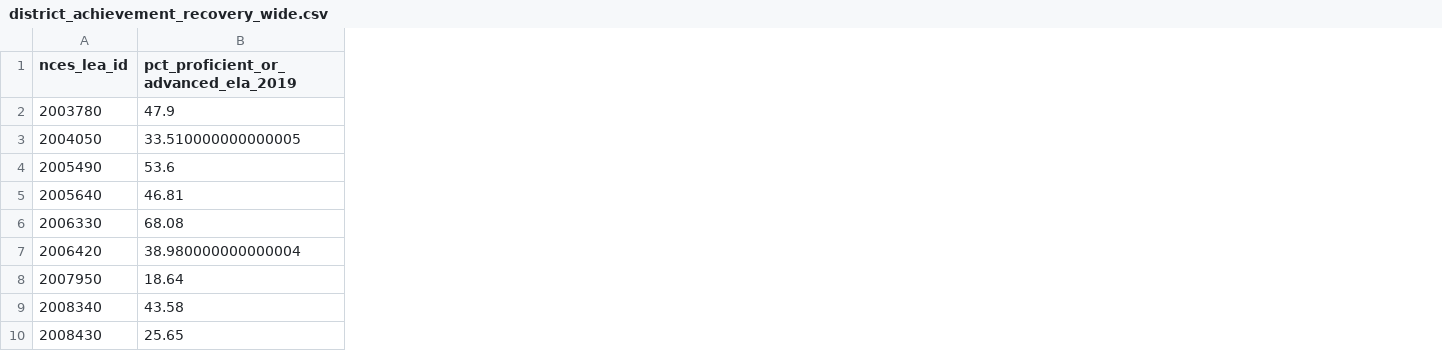
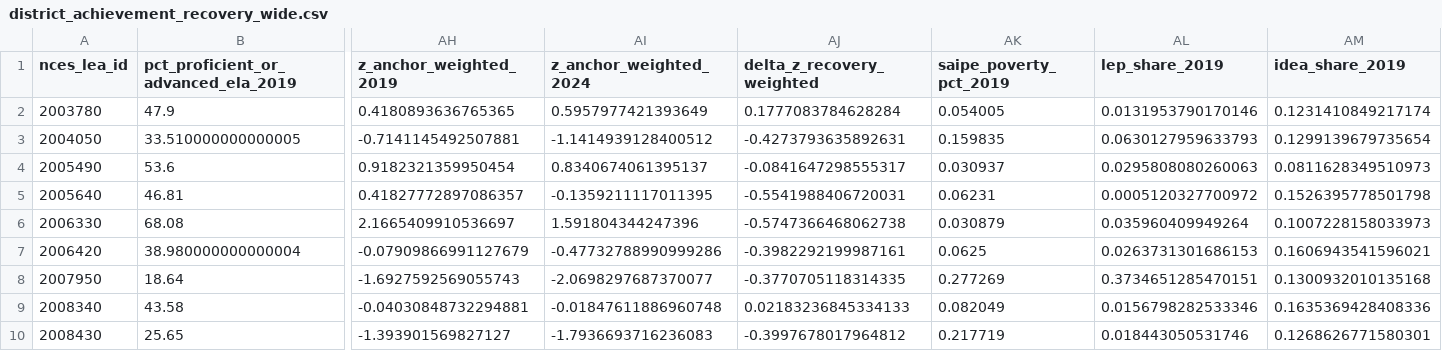
Before and after one commit to admiralorbiter/computational-sketchbook, a CSV file: 2026/2026-10-01-kc-admin-staffing-decomposition/data/processed/district_achievement_recovery_wide.csv, drawn as a sheet; only a part is shown, gaps mark what is left out; the diff names each change by its address in the sheet, - before the commit and + after, or states it on an @@ line.

Commit message:
feat(phase6d): calibrate proficiency screening models, need controls, equivalence bounds, and state FDR

```diff
--- a/2026/2026-10-01-kc-admin-staffing-decomposition/data/processed/district_achievement_recovery_wide.csv
+++ b/2026/2026-10-01-kc-admin-staffing-decomposition/data/processed/district_achievement_recovery_wide.csv
+column AH (z_anchor_weighted_2019), rows 2-10: 0.4180893636765365 | -0.7141145492507881 | 0.9182321359950454 | 0.41827772897086357 | 2.1665409910536697 | -0.07909866991127679 | -1.6927592569055743 | -0.04030848732294881 | -1.393901569827127
+column AI (z_anchor_weighted_2024), rows 2-10: 0.5957977421393649 | -1.1414939128400512 | 0.8340674061395137 | -0.1359211117011395 | 1.591804344247396 | -0.47732788990999286 | -2.0698297687370077 | -0.01847611886960748 | -1.7936693716236083
+column AJ (delta_z_recovery_weighted), rows 2-10: 0.1777083784628284 | -0.4273793635892631 | -0.0841647298555317 | -0.5541988406720031 | -0.5747366468062738 | -0.3982292199987161 | -0.3770705118314335 | 0.02183236845334133 | -0.3997678017964812
+column AK (saipe_poverty_pct_2019), rows 2-10: 0.054005 | 0.159835 | 0.030937 | 0.06231 | 0.030879 | 0.0625 | 0.277269 | 0.082049 | 0.217719
+column AL (lep_share_2019), rows 2-10: 0.0131953790170146 | 0.0630127959633793 | 0.0295808080260063 | 0.0005120327700972 | 0.035960409949264 | 0.0263731301686153 | 0.3734651285470151 | 0.0156798282533346 | 0.018443050531746
+column AM (idea_share_2019), rows 2-10: 0.1231410849217174 | 0.1299139679735654 | 0.0811628349510973 | 0.1526395778501798 | 0.1007228158033973 | 0.1606943541596021 | 0.1300932010135168 | 0.1635369428408336 | 0.1268626771580301
```
Also changed, not shown: 2026/2026-10-01-kc-admin-staffing-decomposition/data/manifest.csv, 2026/2026-10-01-kc-admin-staffing-decomposition/outputs/tables/phase6d_achievement_regression_results.csv, 4 other files.
